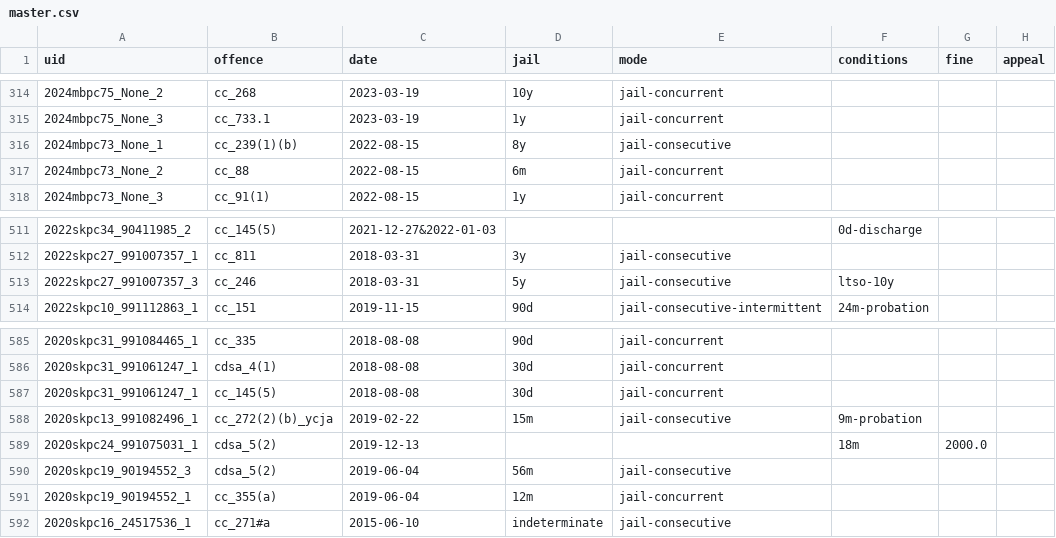
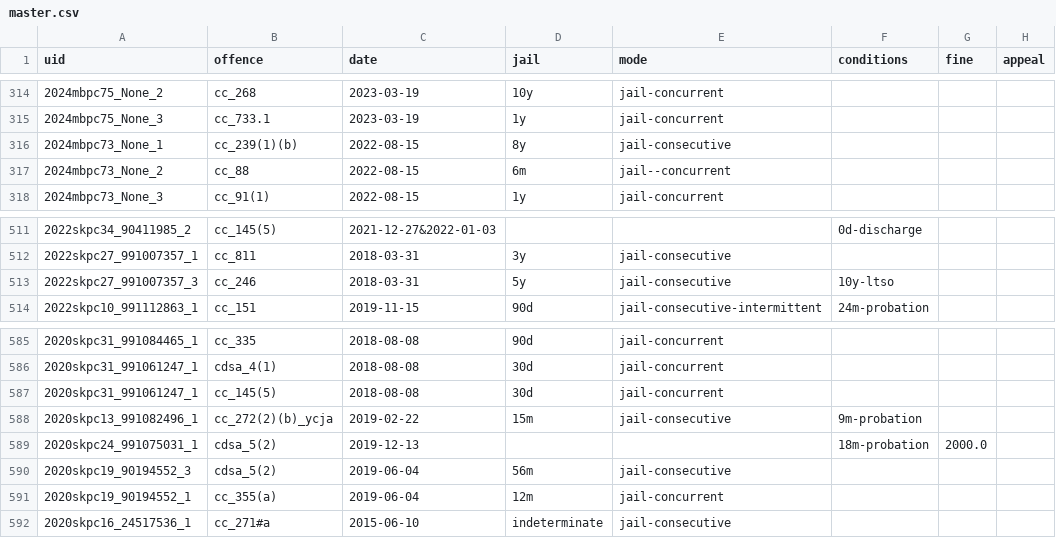
Before and after one commit to 646e62/sentencing-research-agent, a CSV file: data/case/master.csv, drawn as a sheet; only a part is shown, gaps mark what is left out.

Commit message:
Refactor parse_conditions_string function to simplify parsing logic; consolidate regex patterns for time-unit-type matching, improve handling of input formats, and enhance clarity in result assignment.

```diff
--- a/data/case/master.csv
+++ b/data/case/master.csv
@@ -316,3 +316,3 @@ uid,offence,date,jail,mode,conditions,fine,appeal
 2024mbpc73_None_1,cc_239(1)(b),2022-08-15,8y,jail-consecutive,,,
-2024mbpc73_None_2,cc_88,2022-08-15,6m,jail-concurrent,,,
+2024mbpc73_None_2,cc_88,2022-08-15,6m,jail--concurrent,,,
 2024mbpc73_None_3,cc_91(1),2022-08-15,1y,jail-concurrent,,,
@@ -512,3 +512,3 @@ uid,offence,date,jail,mode,conditions,fine,appeal
 2022skpc27_991007357_1,cc_811,2018-03-31,3y,jail-consecutive,,,
-2022skpc27_991007357_3,cc_246,2018-03-31,5y,jail-consecutive,ltso-10y,,
+2022skpc27_991007357_3,cc_246,2018-03-31,5y,jail-consecutive,10y-ltso,,
 2022skpc10_991112863_1,cc_151,2019-11-15,90d,jail-consecutive-intermittent,24m-probation,,
@@ -588,3 +588,3 @@ uid,offence,date,jail,mode,conditions,fine,appeal
 2020skpc13_991082496_1,cc_272(2)(b)_ycja,2019-02-22,15m,jail-consecutive,9m-probation,,
-2020skpc24_991075031_1,cdsa_5(2),2019-12-13,,,18m,2000.0,
+2020skpc24_991075031_1,cdsa_5(2),2019-12-13,,,18m-probation,2000.0,
 2020skpc19_90194552_3,cdsa_5(2),2019-06-04,56m,jail-consecutive,,,
```
Also changed, not shown: 2 other files.
